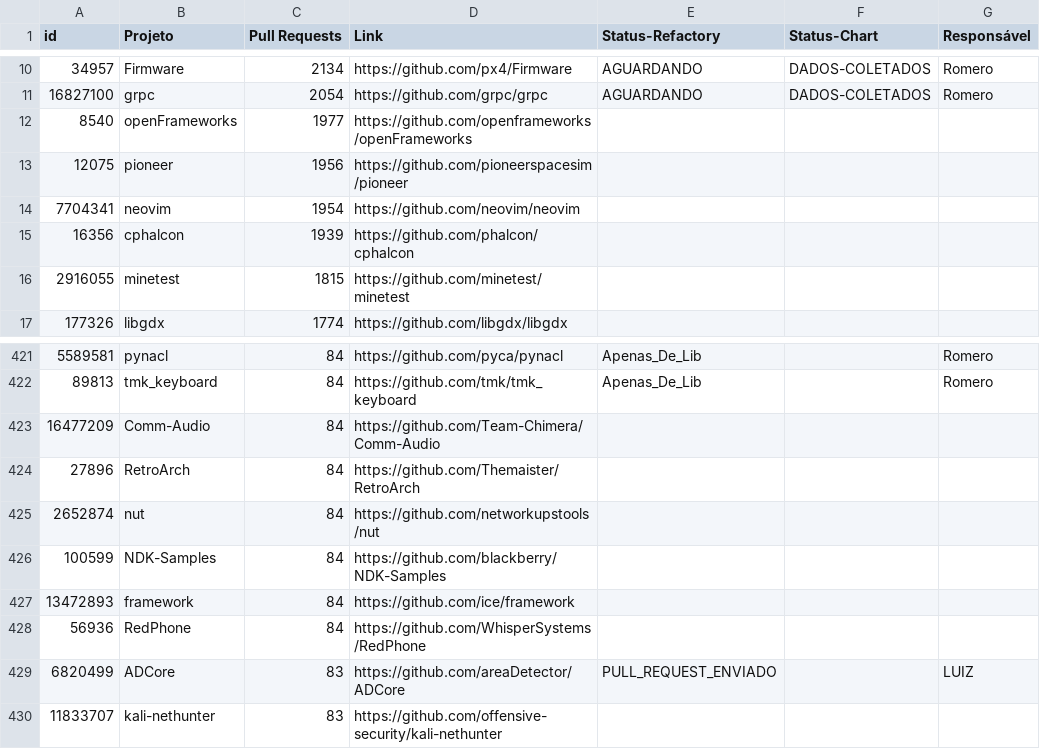
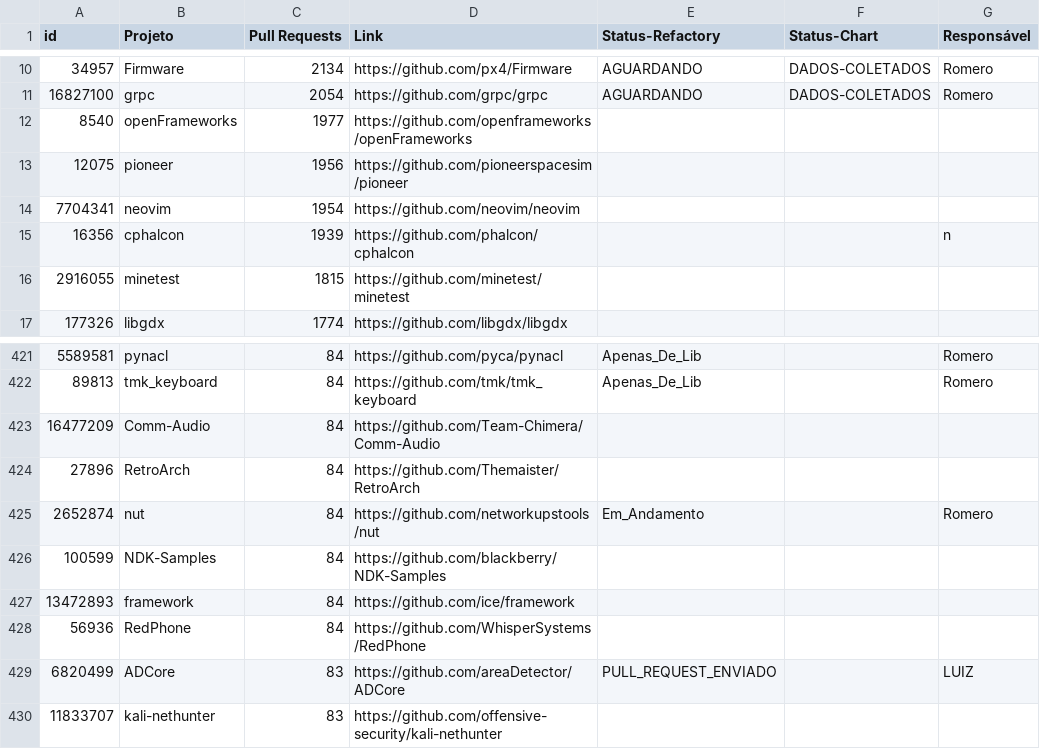
Before and after one commit to flaviommedeiros/cprojects, a CSV file: projects.csv, drawn as a sheet; only a part is shown, gaps mark what is left out.

Commit message:
Update projects.csv

```diff
--- a/projects.csv
+++ b/projects.csv
@@ -14,3 +14,3 @@ id,Projeto,Pull Requests,Link,Status-Refactory,Status-Chart,Responsável
 7704341,neovim,1954,https://github.com/neovim/neovim,,,
-16356,cphalcon,1939,https://github.com/phalcon/cphalcon,,,
+16356,cphalcon,1939,https://github.com/phalcon/cphalcon,,,n
 2916055,minetest,1815,https://github.com/minetest/minetest,,,
@@ -424,3 +424,3 @@ id,Projeto,Pull Requests,Link,Status-Refactory,Status-Chart,Responsável
 27896,RetroArch,84,https://github.com/Themaister/RetroArch,,,
-2652874,nut,84,https://github.com/networkupstools/nut,,,
+2652874,nut,84,https://github.com/networkupstools/nut,Em_Andamento,,Romero
 100599,NDK-Samples,84,https://github.com/blackberry/NDK-Samples,,,
```
